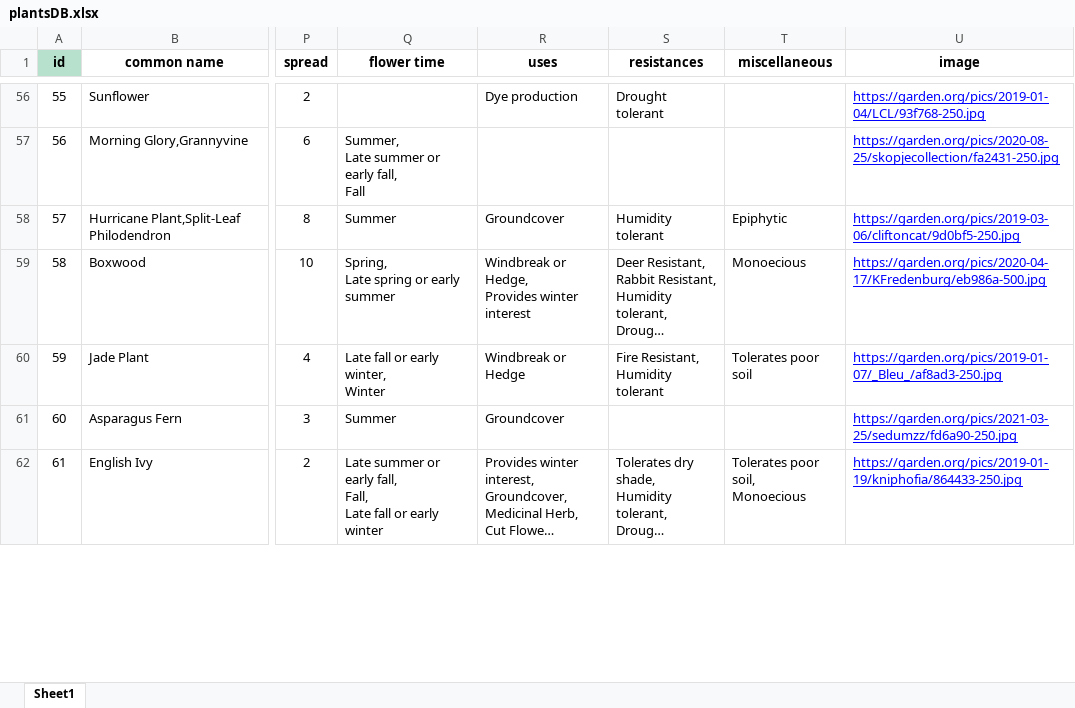
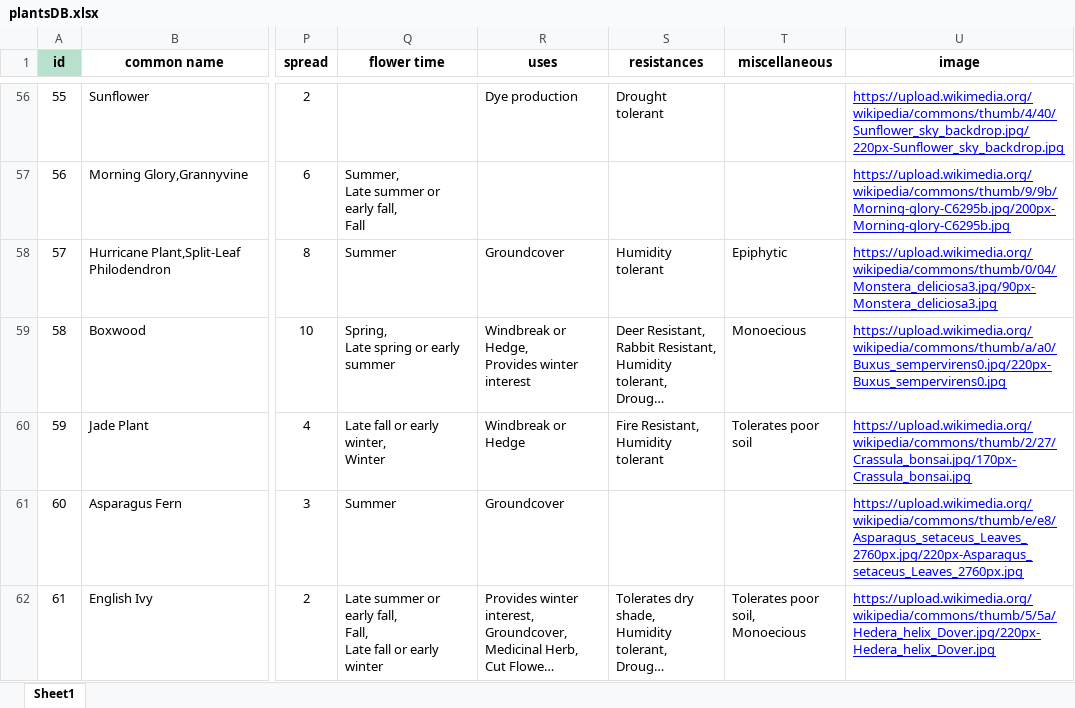
Before and after one commit to Isha-Kaskhedikar/kloris-flask, an Excel workbook: application/plantsDB.xlsx, sheet Sheet1, drawn as a sheet; only a part is shown, gaps mark what is left out; long unchanged cells end in …; values as stored, in another font and other column widths than the file's, no borders; charts and pictures and conditional formats not drawn; the diff covers the shown part only; the diff names each change by its address in the sheet, - before the commit and + after, or states it on an @@ line.

```diff
--- a/application/plantsDB.xlsx (sheet Sheet1)
+++ b/application/plantsDB.xlsx (sheet Sheet1)
-U56 (image): https://garden.org/pics/2019-01-04/LCL/93f768-250.jpg
+U56 (image): https://upload.wikimedia.org/wikipedia/commons/thumb/4/40/Sunflower_sky_backdrop.jpg/220px-Sunflower_sky_backdrop.jpg
-U57 (image): https://garden.org/pics/2020-08-25/skopjecollection/fa2431-250.jpg
+U57 (image): https://upload.wikimedia.org/wikipedia/commons/thumb/9/9b/Morning-glory-C6295b.jpg/200px-Morning-glory-C6295b.jpg
-U58 (image): https://garden.org/pics/2019-03-06/cliftoncat/9d0bf5-250.jpg
+U58 (image): https://upload.wikimedia.org/wikipedia/commons/thumb/0/04/Monstera_deliciosa3.jpg/90px-Monstera_deliciosa3.jpg
-U59 (image): https://garden.org/pics/2020-04-17/KFredenburg/eb986a-500.jpg
+U59 (image): https://upload.wikimedia.org/wikipedia/commons/thumb/a/a0/Buxus_sempervirens0.jpg/220px-Buxus_sempervirens0.jpg
-U60 (image): https://garden.org/pics/2019-01-07/_Bleu_/af8ad3-250.jpg
+U60 (image): https://upload.wikimedia.org/wikipedia/commons/thumb/2/27/Crassula_bonsai.jpg/170px-Crassula_bonsai.jpg
-U61 (image): https://garden.org/pics/2021-03-25/sedumzz/fd6a90-250.jpg
+U61 (image): https://upload.wikimedia.org/wikipedia/commons/thumb/e/e8/Asparagus_setaceus_Leaves_2760px.jpg/220px-Asparagus_setaceus_Leaves_2760px.jpg
-U62 (image): https://garden.org/pics/2019-01-19/kniphofia/864433-250.jpg
+U62 (image): https://upload.wikimedia.org/wikipedia/commons/thumb/5/5a/Hedera_helix_Dover.jpg/220px-Hedera_helix_Dover.jpg
```
Also changed, not shown: 143 edited cells and cell formats elsewhere in this sheet, 1 other file.
